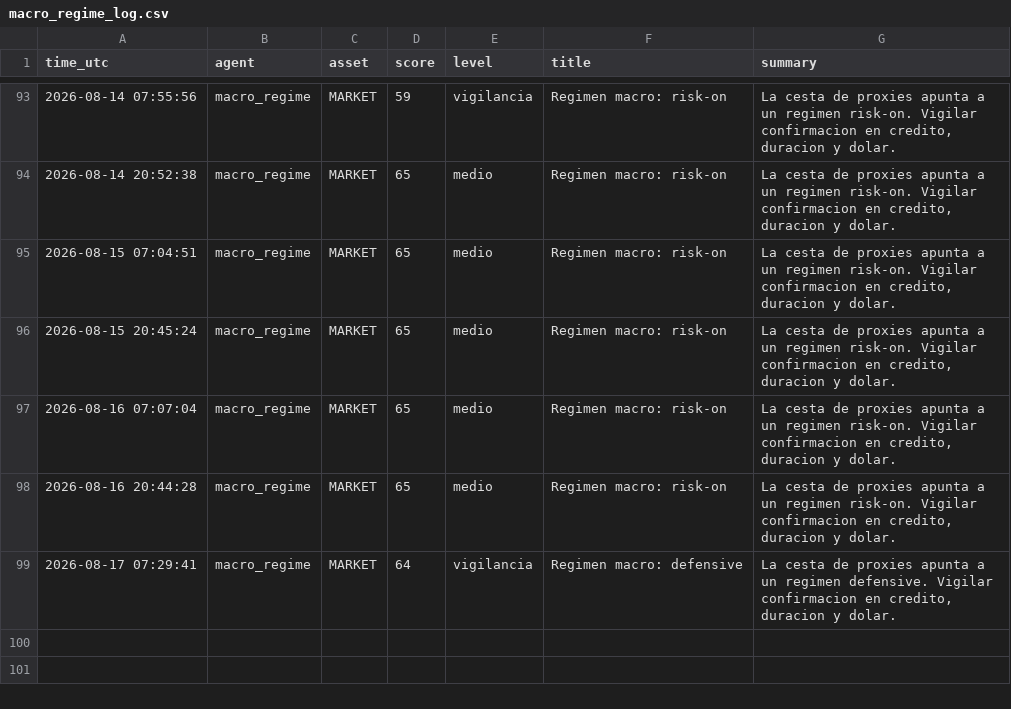
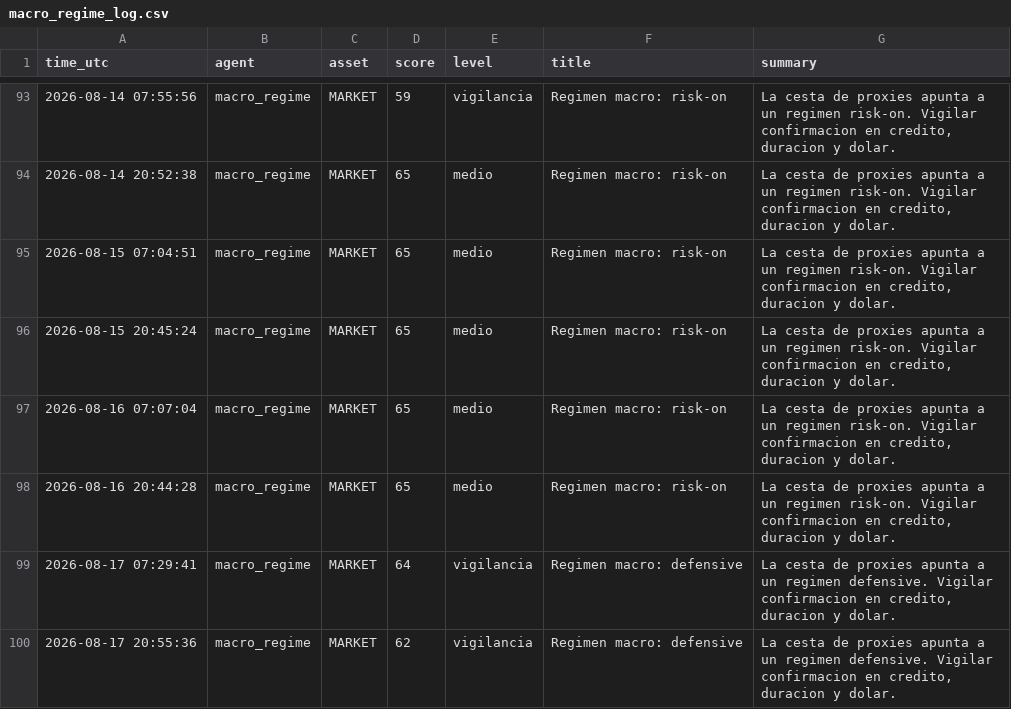
Before and after one commit to DiegoSR-git/market-signal-agent, a CSV file: macro_regime_log.csv, drawn as a sheet; only a part is shown, gaps mark what is left out.

```diff
--- a/macro_regime_log.csv
+++ b/macro_regime_log.csv
@@ -99 +99,2 @@ time_utc,agent,asset,score,level,title,summary
 2026-08-17 07:29:41,macro_regime,MARKET,64,vigilancia,Regimen macro: defensive,"La cesta de proxies apunta a un regimen defensive. Vigilar confirmacion en credito, duracion y dolar."
+2026-08-17 20:55:36,macro_regime,MARKET,62,vigilancia,Regimen macro: defensive,"La cesta de proxies apunta a un regimen defensive. Vigilar confirmacion en credito, duracion y dolar."
```
Also changed, not shown: 5 other files.
